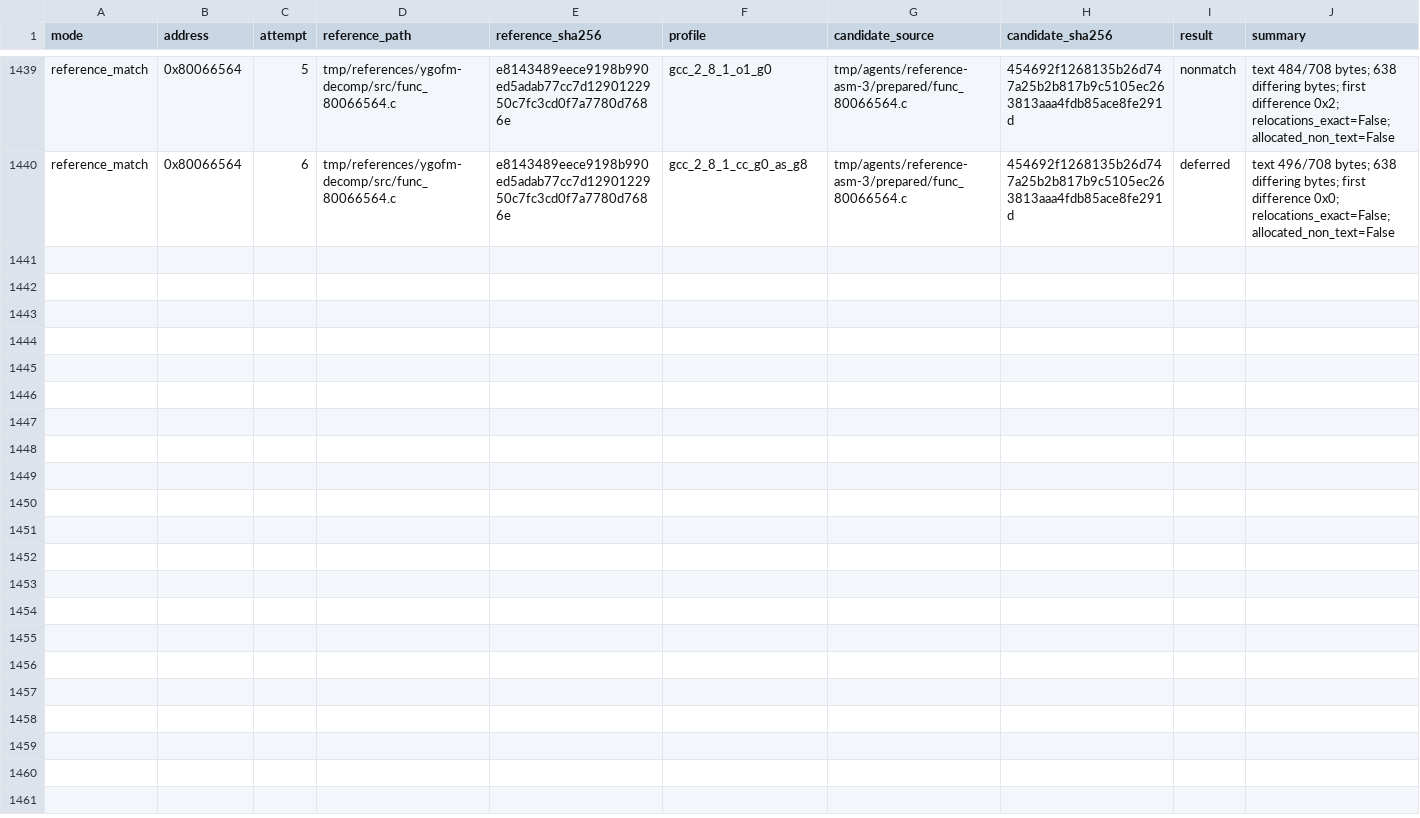
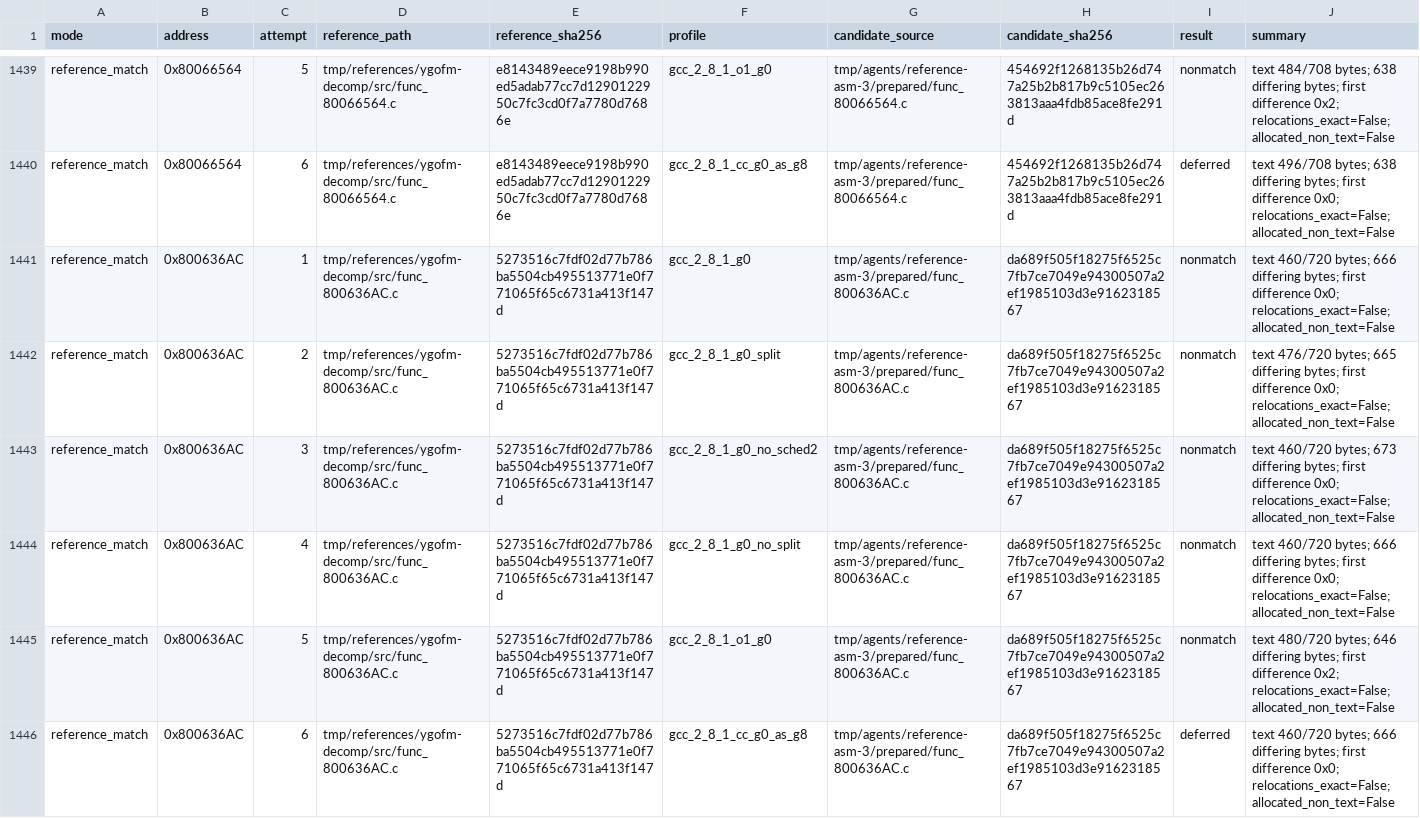
Before and after one commit to MaChInEgUn3/memories-decomp, a CSV file: config/slus_01411/external_attempts.csv, drawn as a sheet; only a part is shown, gaps mark what is left out.

```diff
--- a/config/slus_01411/external_attempts.csv
+++ b/config/slus_01411/external_attempts.csv
@@ -1440 +1440,7 @@ reference_match,0x80066564,5,tmp/references/ygofm-decomp/src/func_80066564.c,e81
 reference_match,0x80066564,6,tmp/references/ygofm-decomp/src/func_80066564.c,e8143489eece9198b990ed5adab77cc7d1290122950c7fc3cd0f7a7780d7686e,gcc_2_8_1_cc_g0_as_g8,tmp/agents/reference-asm-3/prepared/func_80066564.c,454692f1268135b26d747a25b2b817b9c5105ec263813aaa4fdb85ace8fe291d,deferred,text 496/708 bytes; 638 differing bytes; first difference 0x0; relocations_exact=False; allocated_non_text=False
+reference_match,0x800636AC,1,tmp/references/ygofm-decomp/src/func_800636AC.c,5273516c7fdf02d77b786ba5504cb495513771e0f771065f65c6731a413f147d,gcc_2_8_1_g0,tmp/agents/reference-asm-3/prepared/func_800636AC.c,da689f505f18275f6525c7fb7ce7049e94300507a2ef1985103d3e9162318567,nonmatch,text 460/720 bytes; 666 differing bytes; first difference 0x0; relocations_exact=False; allocated_non_text=False
+reference_match,0x800636AC,2,tmp/references/ygofm-decomp/src/func_800636AC.c,5273516c7fdf02d77b786ba5504cb495513771e0f771065f65c6731a413f147d,gcc_2_8_1_g0_split,tmp/agents/reference-asm-3/prepared/func_800636AC.c,da689f505f18275f6525c7fb7ce7049e94300507a2ef1985103d3e9162318567,nonmatch,text 476/720 bytes; 665 differing bytes; first difference 0x0; relocations_exact=False; allocated_non_text=False
+reference_match,0x800636AC,3,tmp/references/ygofm-decomp/src/func_800636AC.c,5273516c7fdf02d77b786ba5504cb495513771e0f771065f65c6731a413f147d,gcc_2_8_1_g0_no_sched2,tmp/agents/reference-asm-3/prepared/func_800636AC.c,da689f505f18275f6525c7fb7ce7049e94300507a2ef1985103d3e9162318567,nonmatch,text 460/720 bytes; 673 differing bytes; first difference 0x0; relocations_exact=False; allocated_non_text=False
+reference_match,0x800636AC,4,tmp/references/ygofm-decomp/src/func_800636AC.c,5273516c7fdf02d77b786ba5504cb495513771e0f771065f65c6731a413f147d,gcc_2_8_1_g0_no_split,tmp/agents/reference-asm-3/prepared/func_800636AC.c,da689f505f18275f6525c7fb7ce7049e94300507a2ef1985103d3e9162318567,nonmatch,text 460/720 bytes; 666 differing bytes; first difference 0x0; relocations_exact=False; allocated_non_text=False
+reference_match,0x800636AC,5,tmp/references/ygofm-decomp/src/func_800636AC.c,5273516c7fdf02d77b786ba5504cb495513771e0f771065f65c6731a413f147d,gcc_2_8_1_o1_g0,tmp/agents/reference-asm-3/prepared/func_800636AC.c,da689f505f18275f6525c7fb7ce7049e94300507a2ef1985103d3e9162318567,nonmatch,text 480/720 bytes; 646 differing bytes; first difference 0x2; relocations_exact=False; allocated_non_text=False
+reference_match,0x800636AC,6,tmp/references/ygofm-decomp/src/func_800636AC.c,5273516c7fdf02d77b786ba5504cb495513771e0f771065f65c6731a413f147d,gcc_2_8_1_cc_g0_as_g8,tmp/agents/reference-asm-3/prepared/func_800636AC.c,da689f505f18275f6525c7fb7ce7049e94300507a2ef1985103d3e9162318567,deferred,text 460/720 bytes; 666 differing bytes; first difference 0x0; relocations_exact=False; allocated_non_text=False
```
